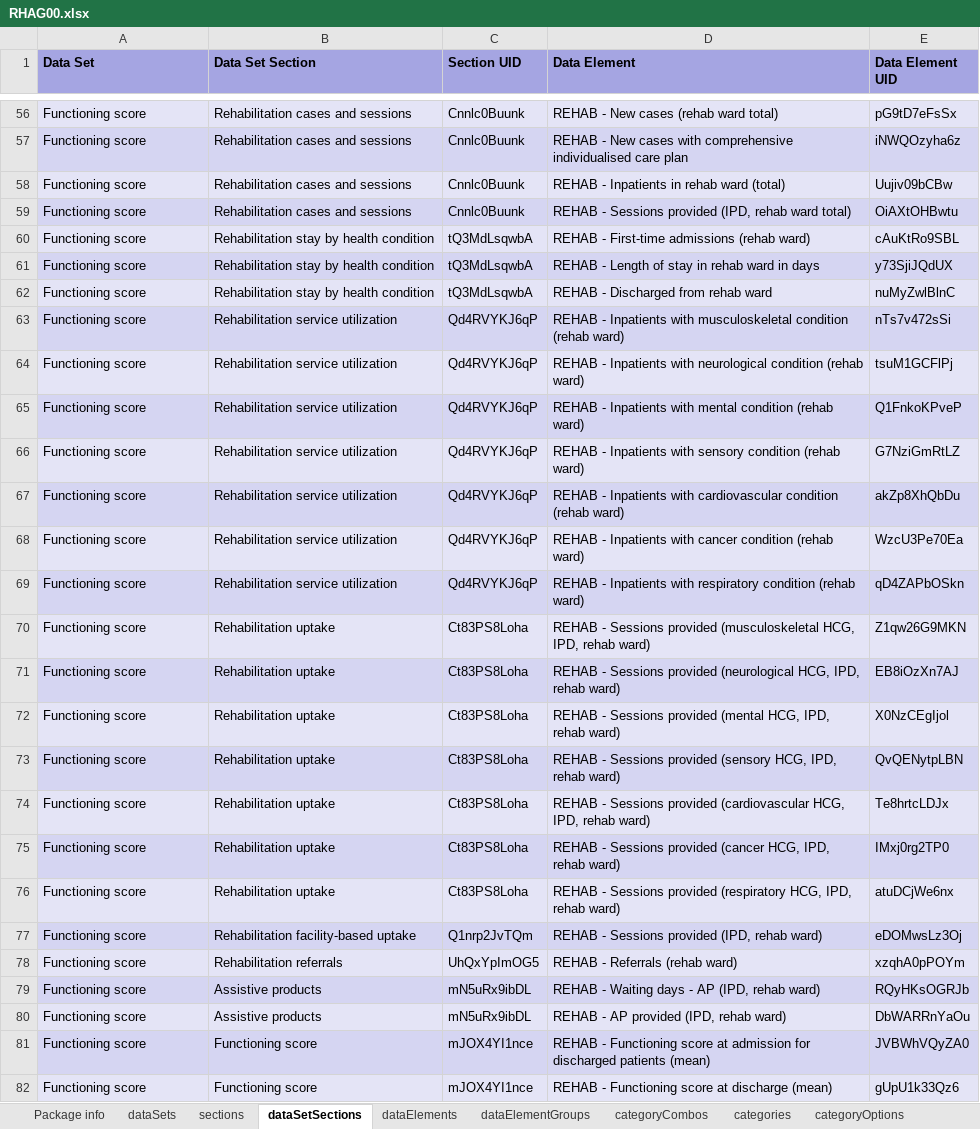
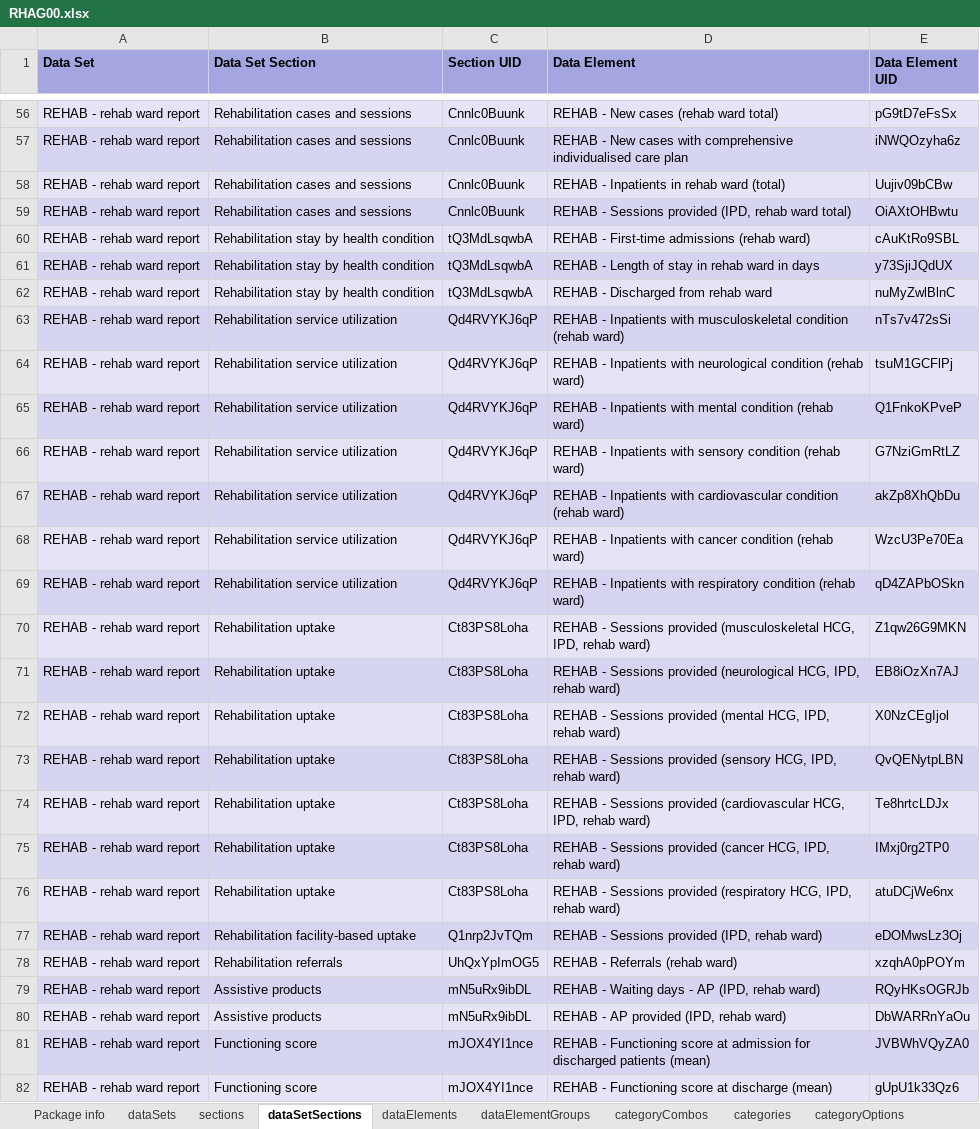
Before and after one commit to dhis2-metadata/REHAB-AGG-Rehabilitation, an Excel workbook: 00/RHAG00.xlsx, sheet dataSetSections, drawn as a sheet; only a part is shown, gaps mark what is left out; values as stored, in another font and other column widths than the file's, no borders; the diff covers the shown part only; the diff names each change by its address in the sheet, - before the commit and + after, or states it on an @@ line.

```diff
--- a/00/RHAG00.xlsx (sheet dataSetSections)
+++ b/00/RHAG00.xlsx (sheet dataSetSections)
-A56:A82 (Data Set): Functioning score
+A56:A82 (Data Set): REHAB - rehab ward report
```
Also changed, not shown: 54 edited cells elsewhere in this sheet, sheet categories, sheet categoryCombos, sheet dataElements, sheet optionSets, sheet options.
